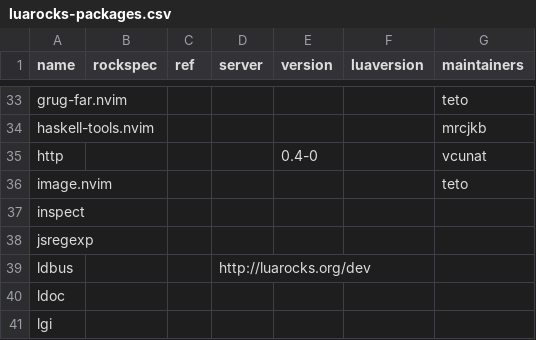
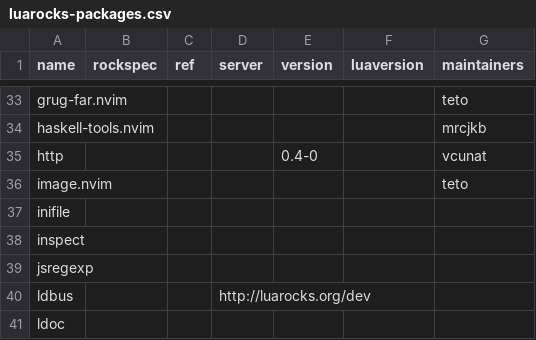
Before and after one commit to mrcjkb/nixpkgs, a CSV file: maintainers/scripts/luarocks-packages.csv, drawn as a sheet; only a part is shown, gaps mark what is left out; the shorter side is filled out with more unchanged rows; the diff names each change by its address in the sheet, - before the commit and + after, or states it on an @@ line.

Commit message:
luaPackages.inifile: init at 1.1

```diff
--- a/maintainers/scripts/luarocks-packages.csv
+++ b/maintainers/scripts/luarocks-packages.csv
+row 37: inifile
```
Also changed, not shown: 1 other file.
